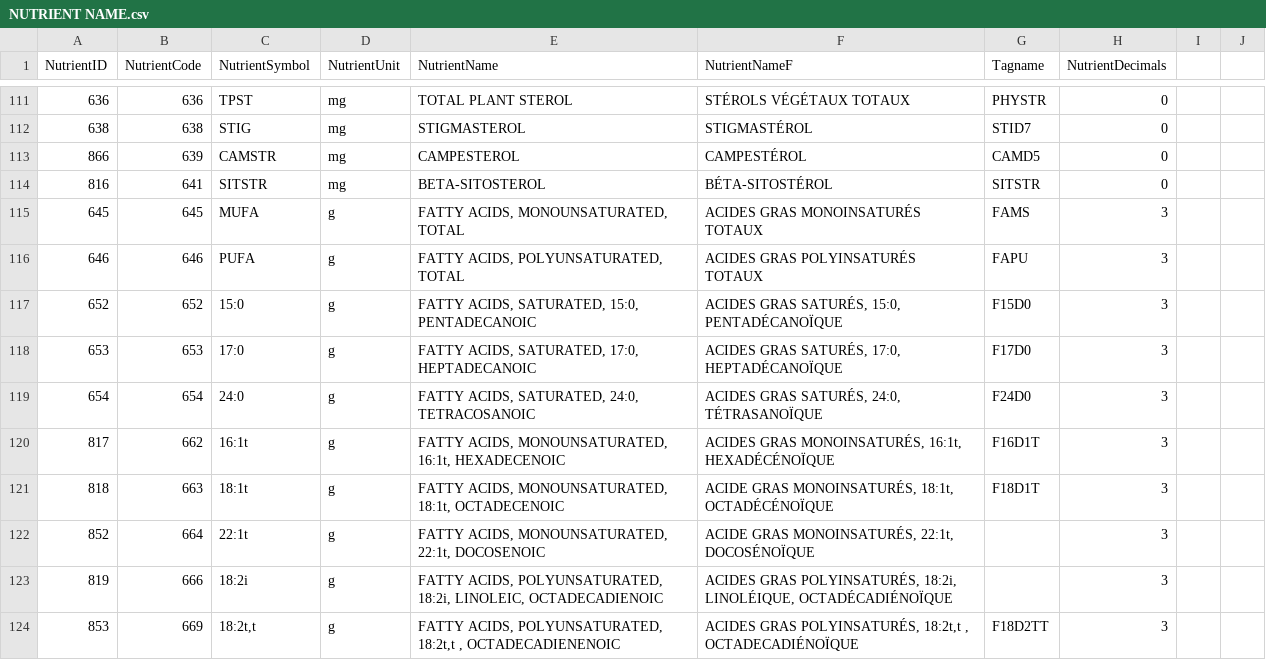
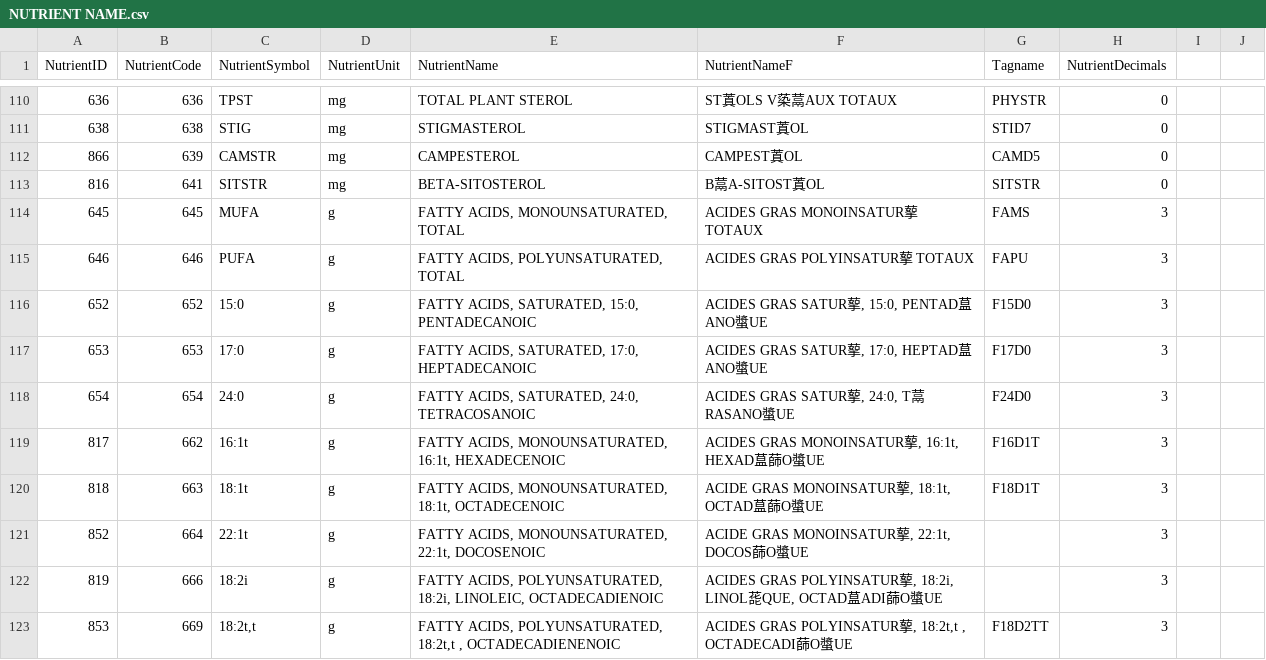
Before and after one commit to leidZhang/Nutrifit, a CSV file: doc/cnf-fcen-csv/NUTRIENT NAME.csv, drawn as a sheet; only a part is shown, gaps mark what is left out; addresses are those after the commit; the diff covers the shown part only; the diff names each change by its address in the sheet, - before the commit and + after, or states it on an @@ line.

```diff
--- a/doc/cnf-fcen-csv/NUTRIENT NAME.csv
+++ b/doc/cnf-fcen-csv/NUTRIENT NAME.csv
-F110 (NutrientNameF): STÉROLS VÉGÉTAUX TOTAUX
+F110 (NutrientNameF): ST蒖OLS V蒅蒚AUX TOTAUX
-F111 (NutrientNameF): STIGMASTÉROL
+F111 (NutrientNameF): STIGMAST蒖OL
-F112 (NutrientNameF): CAMPESTÉROL
+F112 (NutrientNameF): CAMPEST蒖OL
-F113 (NutrientNameF): BÉTA-SITOSTÉROL
+F113 (NutrientNameF): B蒚A-SITOST蒖OL
-F114 (NutrientNameF): ACIDES GRAS MONOINSATURÉS TOTAUX
+F114 (NutrientNameF): ACIDES GRAS MONOINSATUR蒘 TOTAUX
-F115 (NutrientNameF): ACIDES GRAS POLYINSATURÉS TOTAUX
+F115 (NutrientNameF): ACIDES GRAS POLYINSATUR蒘 TOTAUX
-F116 (NutrientNameF): ACIDES GRAS SATURÉS, 15:0, PENTADÉCANOÏQUE
+F116 (NutrientNameF): ACIDES GRAS SATUR蒘, 15:0, PENTAD蒀ANO螿UE
-F117 (NutrientNameF): ACIDES GRAS SATURÉS, 17:0, HEPTADÉCANOÏQUE
+F117 (NutrientNameF): ACIDES GRAS SATUR蒘, 17:0, HEPTAD蒀ANO螿UE
-F118 (NutrientNameF): ACIDES GRAS SATURÉS, 24:0, TÉTRASANOÏQUE
+F118 (NutrientNameF): ACIDES GRAS SATUR蒘, 24:0, T蒚RASANO螿UE
-F119 (NutrientNameF): ACIDES GRAS MONOINSATURÉS, 16:1t, HEXADÉCÉNOÏQUE
+F119 (NutrientNameF): ACIDES GRAS MONOINSATUR蒘, 16:1t, HEXAD蒀蒒O螿UE
-F120 (NutrientNameF): ACIDE GRAS MONOINSATURÉS, 18:1t, OCTADÉCÉNOÏQUE
+F120 (NutrientNameF): ACIDE GRAS MONOINSATUR蒘, 18:1t, OCTAD蒀蒒O螿UE
-F121 (NutrientNameF): ACIDE GRAS MONOINSATURÉS, 22:1t, DOCOSÉNOÏQUE
+F121 (NutrientNameF): ACIDE GRAS MONOINSATUR蒘, 22:1t, DOCOS蒒O螿UE
-F122 (NutrientNameF): ACIDES GRAS POLYINSATURÉS, 18:2i, LINOLÉIQUE, OCTADÉCADIÉNOÏQUE
+F122 (NutrientNameF): ACIDES GRAS POLYINSATUR蒘, 18:2i, LINOL蒊QUE, OCTAD蒀ADI蒒O螿UE
-F123 (NutrientNameF): ACIDES GRAS POLYINSATURÉS, 18:2t,t , OCTADECADIÉNOÏQUE
+F123 (NutrientNameF): ACIDES GRAS POLYINSATUR蒘, 18:2t,t , OCTADECADI蒒O螿UE
```
Also changed, not shown: 1 removed row and 107 edited cells elsewhere in this file, doc/cnf-fcen-csv/FOOD GROUP.csv, doc/cnf-fcen-csv/FOOD SOURCE.csv, 6 other files.
